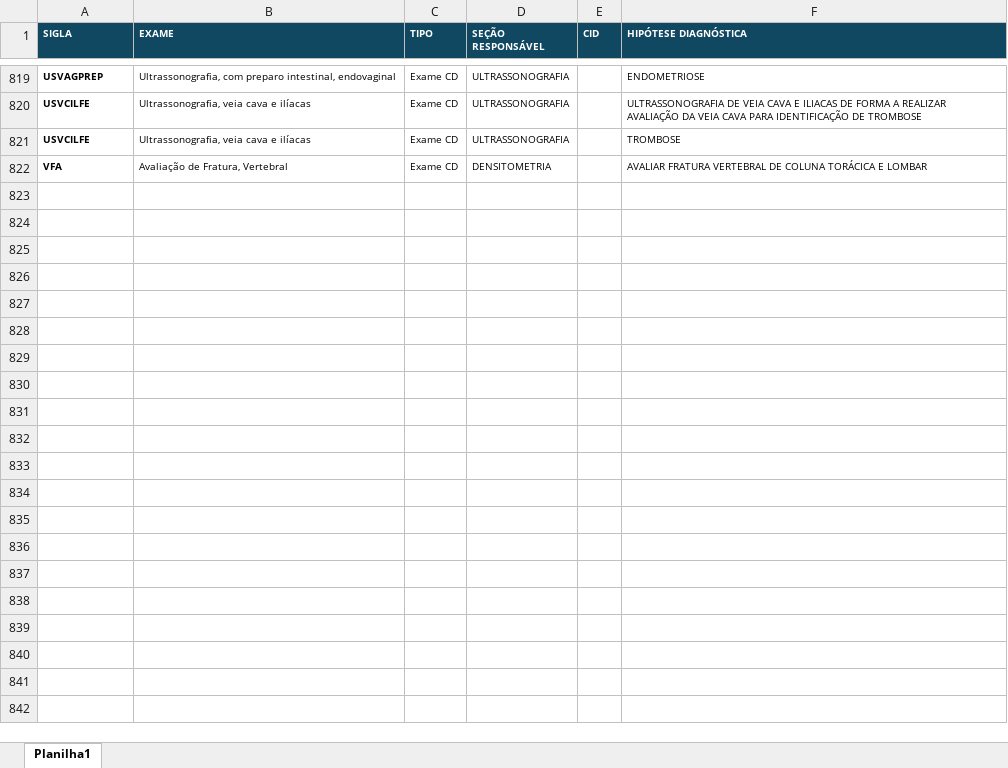
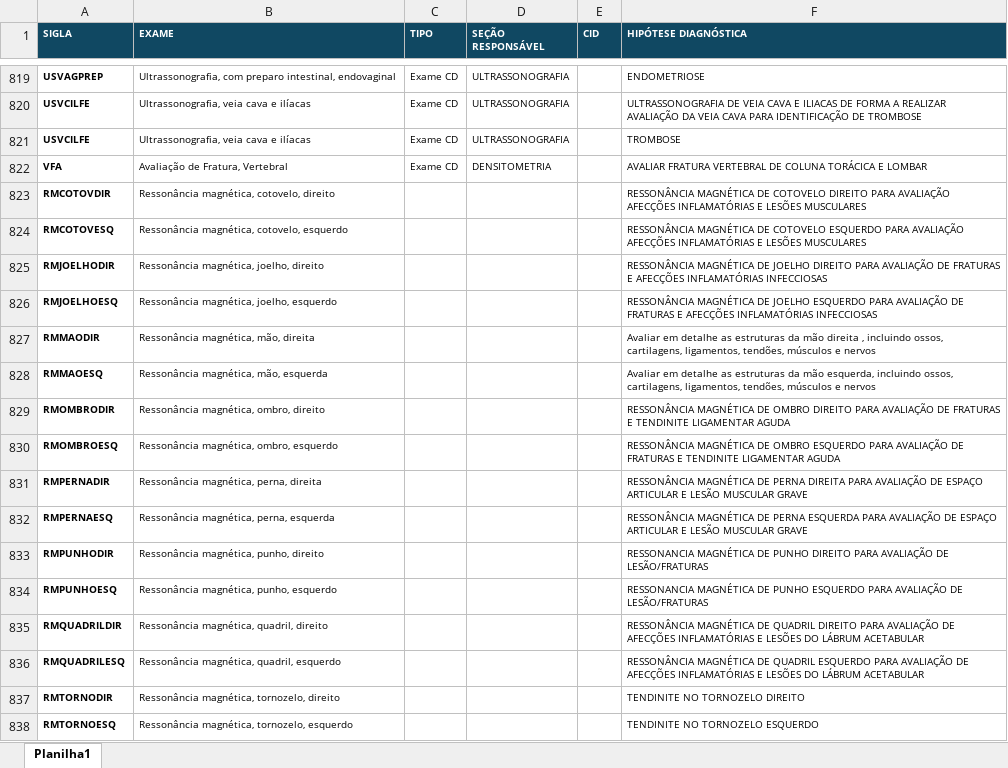
Before and after one commit to mankenn004/dashboard-automatizacao, an Excel workbook: HIPOTESES.xlsx, sheet Planilha1, drawn as a sheet; only a part is shown, gaps mark what is left out; values as stored, in another font and other column widths than the file's, no borders; charts and pictures not drawn; the diff names each change by its address in the sheet, - before the commit and + after, or states it on an @@ line.

Commit message:
Atualizando dados da planilha de hipóteses

```diff
--- a/HIPOTESES.xlsx (sheet Planilha1)
+++ b/HIPOTESES.xlsx (sheet Planilha1)
+row 823: RMCOTOVDIR | Ressonância magnética, cotovelo, direito |  |  |  | RESSONÂNCIA MAGNÉTICA DE COTOVELO DIREITO PARA AVALIAÇÃO AFECÇÕES INFLAMATÓRIAS E LESÕES MUSCULARES
+row 824: RMCOTOVESQ | Ressonância magnética, cotovelo, esquerdo |  |  |  | RESSONÂNCIA MAGNÉTICA DE COTOVELO ESQUERDO PARA AVALIAÇÃO AFECÇÕES INFLAMATÓRIAS E LESÕES MUSCULARES
+row 825: RMJOELHODIR | Ressonância magnética, joelho, direito |  |  |  | RESSONÂNCIA MAGNÉTICA DE JOELHO DIREITO PARA AVALIAÇÃO DE FRATURAS E AFECÇÕES INFLAMATÓRIAS INFECCIOSAS
+row 826: RMJOELHOESQ | Ressonância magnética, joelho, esquerdo |  |  |  | RESSONÂNCIA MAGNÉTICA DE JOELHO ESQUERDO PARA AVALIAÇÃO DE FRATURAS E AFECÇÕES INFLAMATÓRIAS INFECCIOSAS
+row 827: RMMAODIR | Ressonância magnética, mão, direita |  |  |  | Avaliar em detalhe as estruturas da mão direita , incluindo ossos, cartilagens, ligamentos, tendões, músculos e nervos
+row 828: RMMAOESQ | Ressonância magnética, mão, esquerda |  |  |  | Avaliar em detalhe as estruturas da mão esquerda, incluindo ossos, cartilagens, ligamentos, tendões, músculos e nervos
+row 829: RMOMBRODIR | Ressonância magnética, ombro, direito |  |  |  | RESSONÂNCIA MAGNÉTICA DE OMBRO DIREITO PARA AVALIAÇÃO DE FRATURAS E TENDINITE LIGAMENTAR AGUDA
+row 830: RMOMBROESQ | Ressonância magnética, ombro, esquerdo |  |  |  | RESSONÂNCIA MAGNÉTICA DE OMBRO ESQUERDO PARA AVALIAÇÃO DE FRATURAS E TENDINITE LIGAMENTAR AGUDA
+row 831: RMPERNADIR | Ressonância magnética, perna, direita |  |  |  | RESSONÂNCIA MAGNÉTICA DE PERNA DIREITA PARA AVALIAÇÃO DE ESPAÇO ARTICULAR E LESÃO MUSCULAR GRAVE
+row 832: RMPERNAESQ | Ressonância magnética, perna, esquerda |  |  |  | RESSONÂNCIA MAGNÉTICA DE PERNA ESQUERDA PARA AVALIAÇÃO DE ESPAÇO ARTICULAR E LESÃO MUSCULAR GRAVE
+row 833: RMPUNHODIR | Ressonância magnética, punho, direito |  |  |  | RESSONANCIA MAGNÉTICA DE PUNHO DIREITO PARA AVALIAÇÃO DE LESÃO/FRATURAS
+row 834: RMPUNHOESQ | Ressonância magnética, punho, esquerdo |  |  |  | RESSONANCIA MAGNÉTICA DE PUNHO ESQUERDO PARA AVALIAÇÃO DE LESÃO/FRATURAS
+row 835: RMQUADRILDIR | Ressonância magnética, quadril, direito |  |  |  | RESSONÂNCIA MAGNÉTICA DE QUADRIL DIREITO PARA AVALIAÇÃO DE AFECÇÕES INFLAMATÓRIAS E LESÕES DO LÁBRUM ACETABULAR
+row 836: RMQUADRILESQ | Ressonância magnética, quadril, esquerdo |  |  |  | RESSONÂNCIA MAGNÉTICA DE QUADRIL ESQUERDO PARA AVALIAÇÃO DE AFECÇÕES INFLAMATÓRIAS E LESÕES DO LÁBRUM ACETABULAR
+row 837: RMTORNODIR | Ressonância magnética, tornozelo, direito |  |  |  | TENDINITE NO TORNOZELO DIREITO
+row 838: RMTORNOESQ | Ressonância magnética, tornozelo, esquerdo |  |  |  | TENDINITE NO TORNOZELO ESQUERDO
```
Also changed, not shown: 2 other files.
